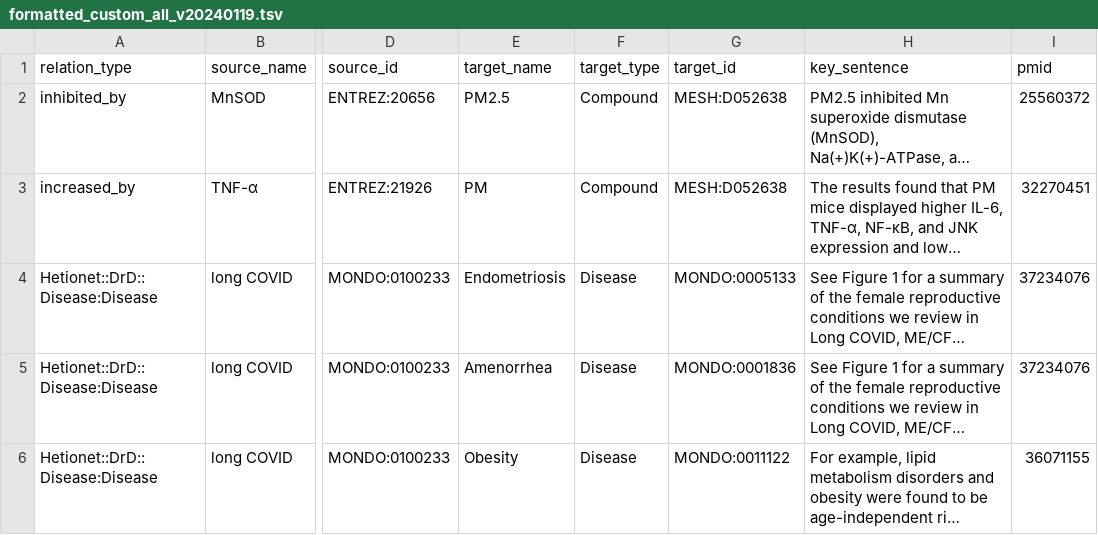
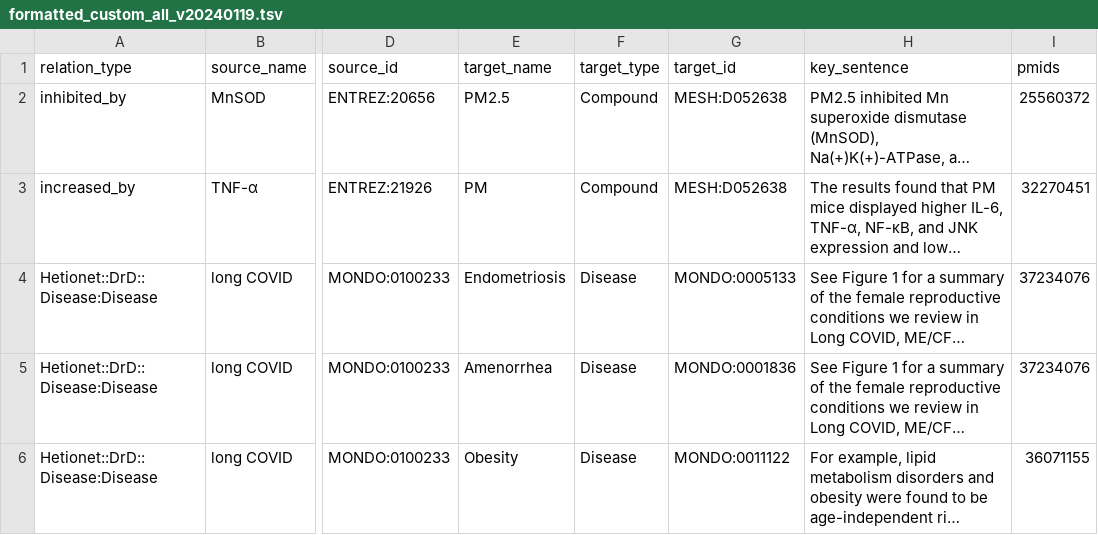
Before and after one commit to open-prophetdb/biomedgps-data, a TSV file: graph_data/custom_relations/formatted_custom_all_v20240119.tsv, drawn as a sheet; only a part is shown, gaps mark what is left out; long unchanged cells end in …; the diff names each change by its address in the sheet, - before the commit and + after, or states it on an @@ line.

Commit message:
Improve the script which is used to prepare datasets.

```diff
--- a/graph_data/custom_relations/formatted_custom_all_v20240119.tsv
+++ b/graph_data/custom_relations/formatted_custom_all_v20240119.tsv
-I1: pmid
+I1: pmids
```
Also changed, not shown: 3 other files.
